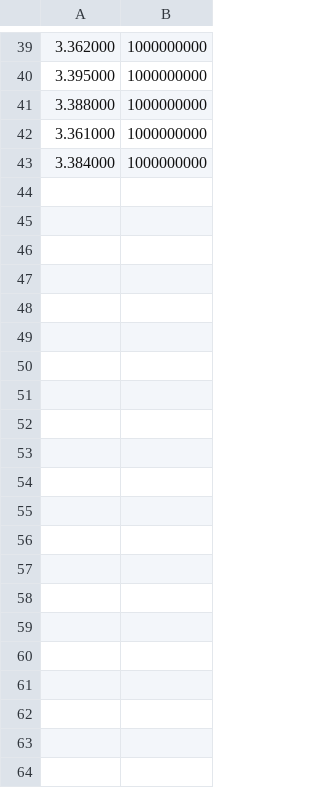
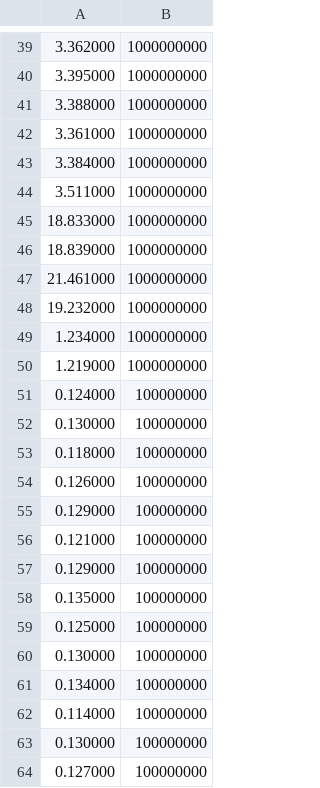
Before and after one commit to Aftermathx25/pr_openmp, a CSV file: ConsoleApplication3/wyniki5.csv, drawn as a sheet; only a part is shown, gaps mark what is left out; the diff names each change by its address in the sheet, - before the commit and + after, or states it on an @@ line.

```diff
--- a/ConsoleApplication3/wyniki5.csv
+++ b/ConsoleApplication3/wyniki5.csv
+row 44: 3.511000 | 1000000000
+row 45: 18.833000 | 1000000000
+row 46: 18.839000 | 1000000000
+row 47: 21.461000 | 1000000000
+row 48: 19.232000 | 1000000000
+row 49: 1.234000 | 1000000000
+row 50: 1.219000 | 1000000000
+row 51: 0.124000 | 100000000
+row 52: 0.130000 | 100000000
+row 53: 0.118000 | 100000000
+row 54: 0.126000 | 100000000
+row 55: 0.129000 | 100000000
+row 56: 0.121000 | 100000000
+row 57: 0.129000 | 100000000
+row 58: 0.135000 | 100000000
+row 59: 0.125000 | 100000000
+row 60: 0.130000 | 100000000
+row 61: 0.134000 | 100000000
+row 62: 0.114000 | 100000000
+row 63: 0.130000 | 100000000
+row 64: 0.127000 | 100000000
```
Also changed, not shown: 2 other files.
